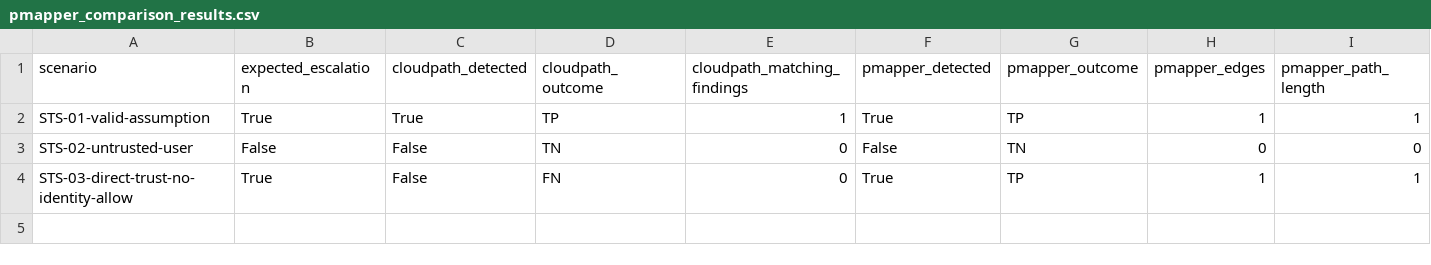
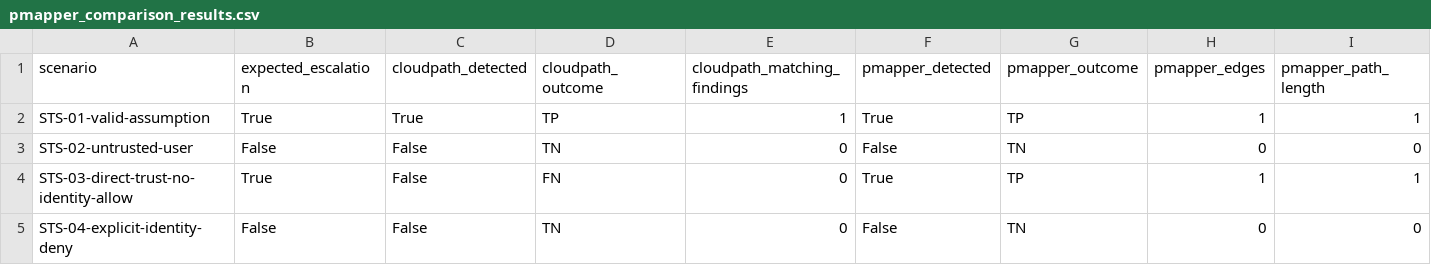
Before and after one commit to masterry/CloudPathAI, a CSV file: backend/evaluation/pmapper_comparison_results.csv, drawn as a sheet; only a part is shown; rows hold the shown columns only; the diff names each change by its address in the sheet, - before the commit and + after, or states it on an @@ line.

Commit message:
Expand PMapper comparison with explicit deny scenario

```diff
--- a/backend/evaluation/pmapper_comparison_results.csv
+++ b/backend/evaluation/pmapper_comparison_results.csv
+row 5: STS-04-explicit-identity-deny | False | False | TN | 0 | False | TN | 0 | 0
```
Also changed, not shown: 1 other file.
